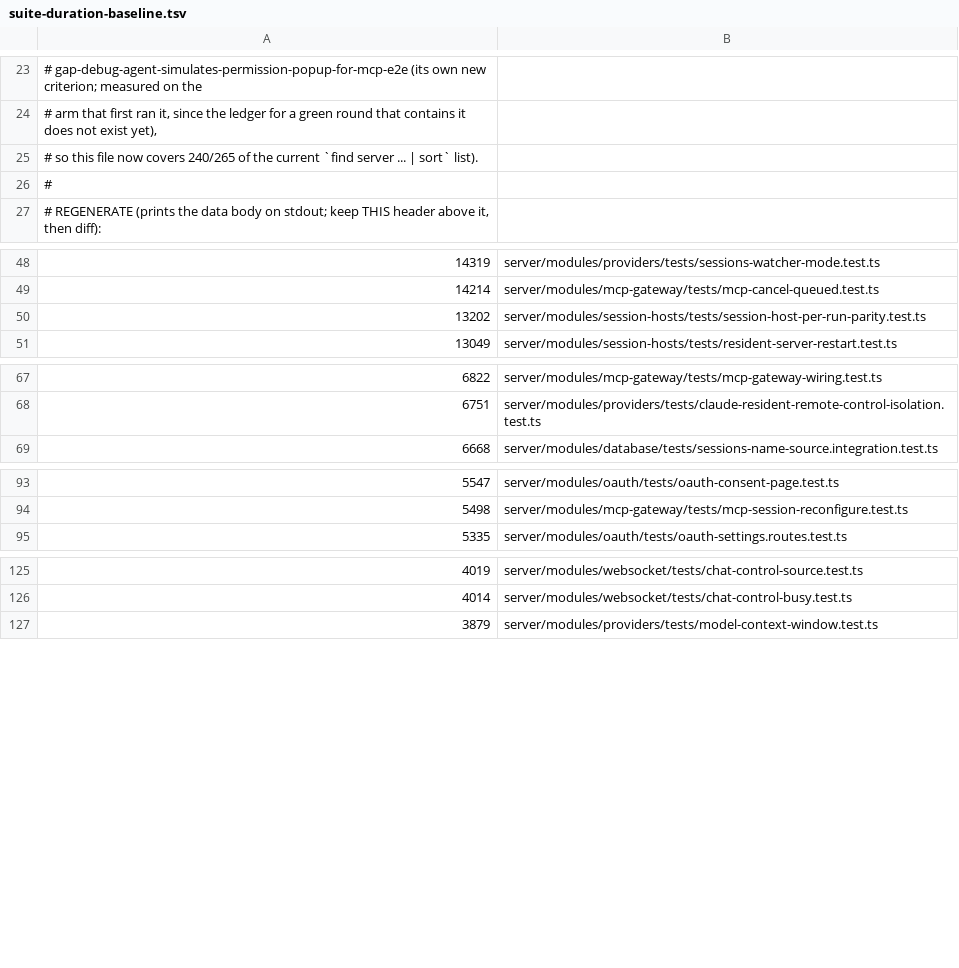
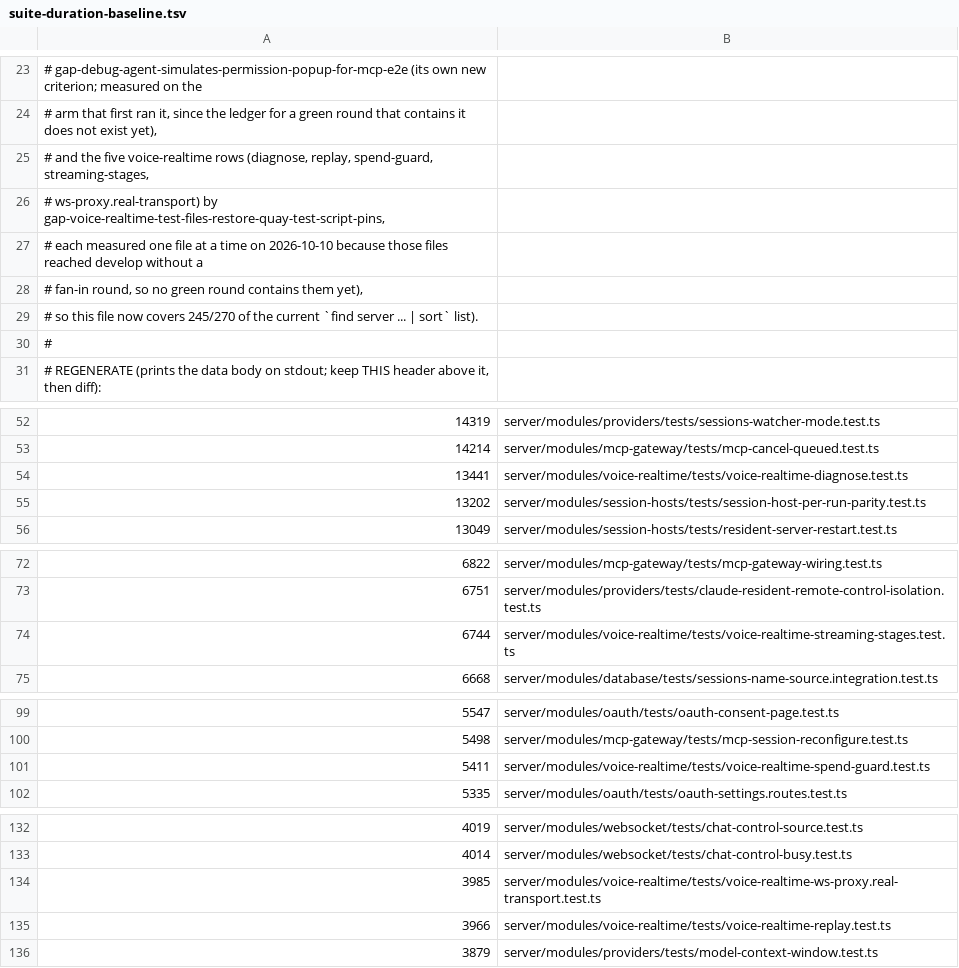
Before and after one commit to Chuwhyangle/claudecodeui, a TSV file: scripts/suite-duration-baseline.tsv, drawn as a sheet; only a part is shown, gaps mark what is left out.

```diff
--- a/scripts/suite-duration-baseline.tsv
+++ b/scripts/suite-duration-baseline.tsv
@@ -24,3 +24,7 @@
 #   arm that first ran it, since the ledger for a green round that contains it does not exist yet),
-# so this file now covers 240/265 of the current `find server ... | sort` list).
+#   and the five voice-realtime rows (diagnose, replay, spend-guard, streaming-stages,
+#   ws-proxy.real-transport) by gap-voice-realtime-test-files-restore-quay-test-script-pins,
+#   each measured one file at a time on 2026-10-10 because those files reached develop without a
+#   fan-in round, so no green round contains them yet),
+# so this file now covers 245/270 of the current `find server ... | sort` list).
 #
@@ -49,2 +53,3 @@
 14214	server/modules/mcp-gateway/tests/mcp-cancel-queued.test.ts
+13441	server/modules/voice-realtime/tests/voice-realtime-diagnose.test.ts
 13202	server/modules/session-hosts/tests/session-host-per-run-parity.test.ts
@@ -68,2 +73,3 @@
 6751	server/modules/providers/tests/claude-resident-remote-control-isolation.test.ts
+6744	server/modules/voice-realtime/tests/voice-realtime-streaming-stages.test.ts
 6668	server/modules/database/tests/sessions-name-source.integration.test.ts
@@ -94,2 +100,3 @@
 5498	server/modules/mcp-gateway/tests/mcp-session-reconfigure.test.ts
+5411	server/modules/voice-realtime/tests/voice-realtime-spend-guard.test.ts
 5335	server/modules/oauth/tests/oauth-settings.routes.test.ts
@@ -126,2 +133,4 @@
 4014	server/modules/websocket/tests/chat-control-busy.test.ts
+3985	server/modules/voice-realtime/tests/voice-realtime-ws-proxy.real-transport.test.ts
+3966	server/modules/voice-realtime/tests/voice-realtime-replay.test.ts
 3879	server/modules/providers/tests/model-context-window.test.ts
```
Also changed, not shown: 1 other file.
